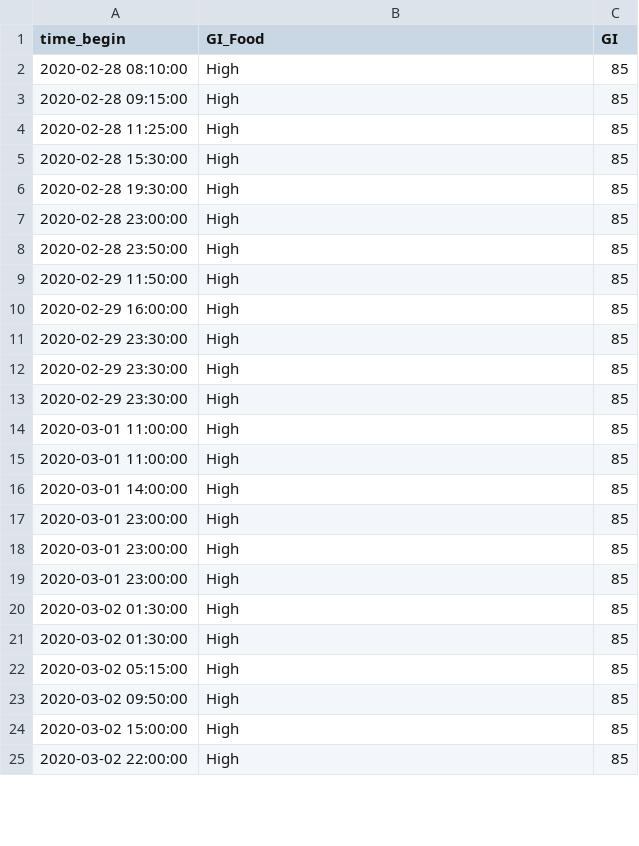
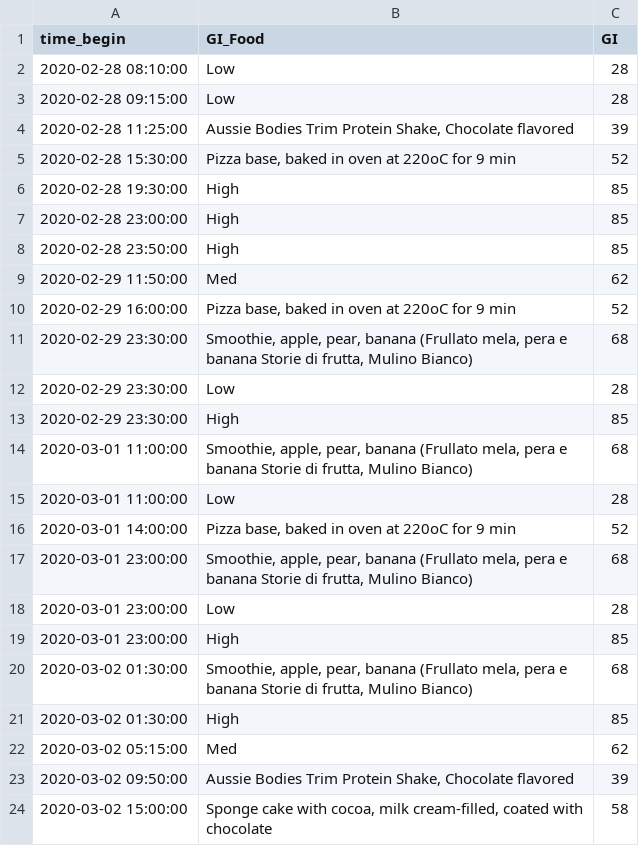
Before and after one commit to NoahGillespie/CGM, a CSV file: data_processing/Glycemic_Index/GI_6.csv, drawn as a sheet; only a part is shown; the shorter side is filled out with more unchanged rows; the diff covers the shown part only.

Commit message:
Add files via upload

```diff
--- a/data_processing/Glycemic_Index/GI_6.csv
+++ b/data_processing/Glycemic_Index/GI_6.csv
@@ -1,6 +1,6 @@
 time_begin,GI_Food,GI
-2020-02-28 08:10:00,High,85
-2020-02-28 09:15:00,High,85
-2020-02-28 11:25:00,High,85
-2020-02-28 15:30:00,High,85
+2020-02-28 08:10:00,Low,28
+2020-02-28 09:15:00,Low,28
+2020-02-28 11:25:00,"Aussie Bodies Trim Protein Shake, Chocolate flavored",39
+2020-02-28 15:30:00,"Pizza base, baked in oven at 220oC for 9 min ",52
 2020-02-28 19:30:00,High,85
@@ -8,17 +8,17 @@ time_begin,GI_Food,GI
 2020-02-28 23:50:00,High,85
-2020-02-29 11:50:00,High,85
-2020-02-29 16:00:00,High,85
+2020-02-29 11:50:00,Med,62
+2020-02-29 16:00:00,"Pizza base, baked in oven at 220oC for 9 min ",52
+2020-02-29 23:30:00,"Smoothie, apple, pear, banana (Frullato mela, pera e banana Storie di frutta, Mulino Bianco)",68
+2020-02-29 23:30:00,Low,28
 2020-02-29 23:30:00,High,85
-2020-02-29 23:30:00,High,85
-2020-02-29 23:30:00,High,85
-2020-03-01 11:00:00,High,85
-2020-03-01 11:00:00,High,85
-2020-03-01 14:00:00,High,85
+2020-03-01 11:00:00,"Smoothie, apple, pear, banana (Frullato mela, pera e banana Storie di frutta, Mulino Bianco)",68
+2020-03-01 11:00:00,Low,28
+2020-03-01 14:00:00,"Pizza base, baked in oven at 220oC for 9 min ",52
+2020-03-01 23:00:00,"Smoothie, apple, pear, banana (Frullato mela, pera e banana Storie di frutta, Mulino Bianco)",68
+2020-03-01 23:00:00,Low,28
 2020-03-01 23:00:00,High,85
-2020-03-01 23:00:00,High,85
-2020-03-01 23:00:00,High,85
+2020-03-02 01:30:00,"Smoothie, apple, pear, banana (Frullato mela, pera e banana Storie di frutta, Mulino Bianco)",68
 2020-03-02 01:30:00,High,85
-2020-03-02 01:30:00,High,85
-2020-03-02 05:15:00,High,85
-2020-03-02 09:50:00,High,85
-2020-03-02 15:00:00,High,85
+2020-03-02 05:15:00,Med,62
+2020-03-02 09:50:00,"Aussie Bodies Trim Protein Shake, Chocolate flavored",39
+2020-03-02 15:00:00,"Sponge cake with cocoa, milk cream-filled, coated with chocolate",58
```
Also changed, not shown: 5 added rows, 5 removed rows and 70 edited cells elsewhere in this file.
